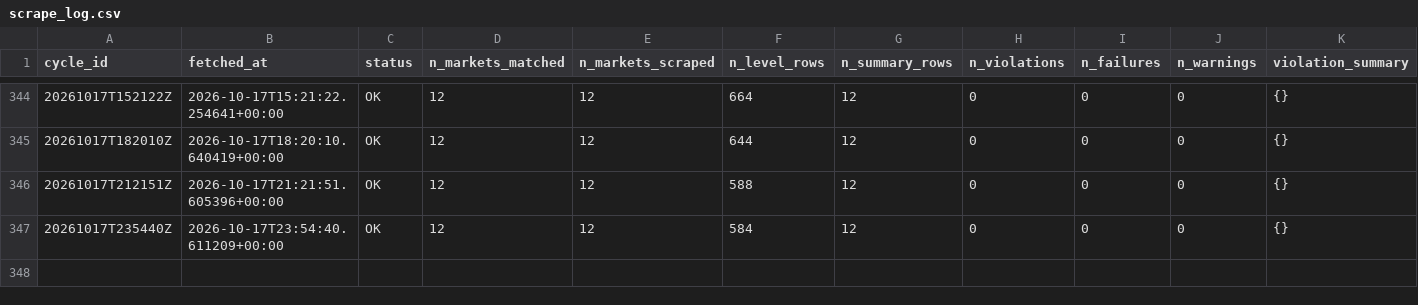
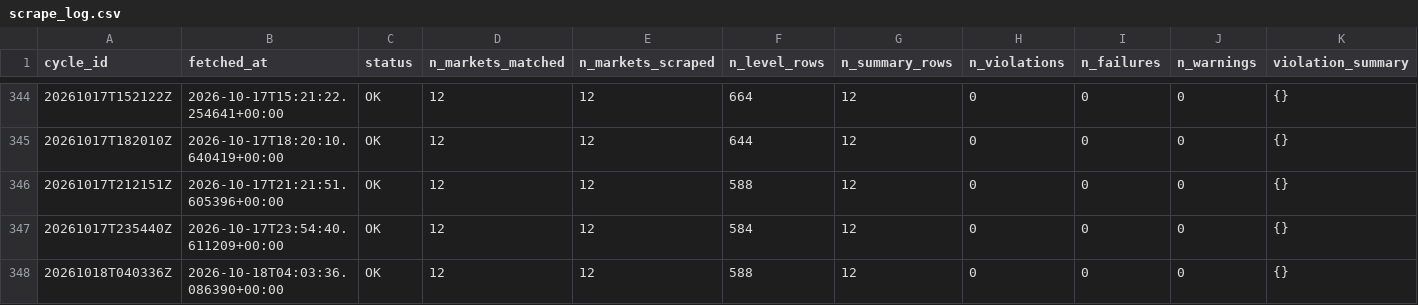
Before and after one commit to ericzzhang27-sys/Kalshi-Weather-Trading, a CSV file: data/raw/kalshi_orderbooks/scrape_log.csv, drawn as a sheet; only a part is shown, gaps mark what is left out; rows hold the shown columns only; the diff names each change by its address in the sheet, - before the commit and + after, or states it on an @@ line.

```diff
--- a/data/raw/kalshi_orderbooks/scrape_log.csv
+++ b/data/raw/kalshi_orderbooks/scrape_log.csv
+row 348: 20261018T040336Z | 2026-10-18T04:03:36.086390+00:00 | OK | 12 | 12 | 588 | 12 | 0 | 0 | 0 | {}
```
Also changed, not shown: data/raw/kalshi_orderbooks/orderbook_summary_202610.csv, 4 other files.
